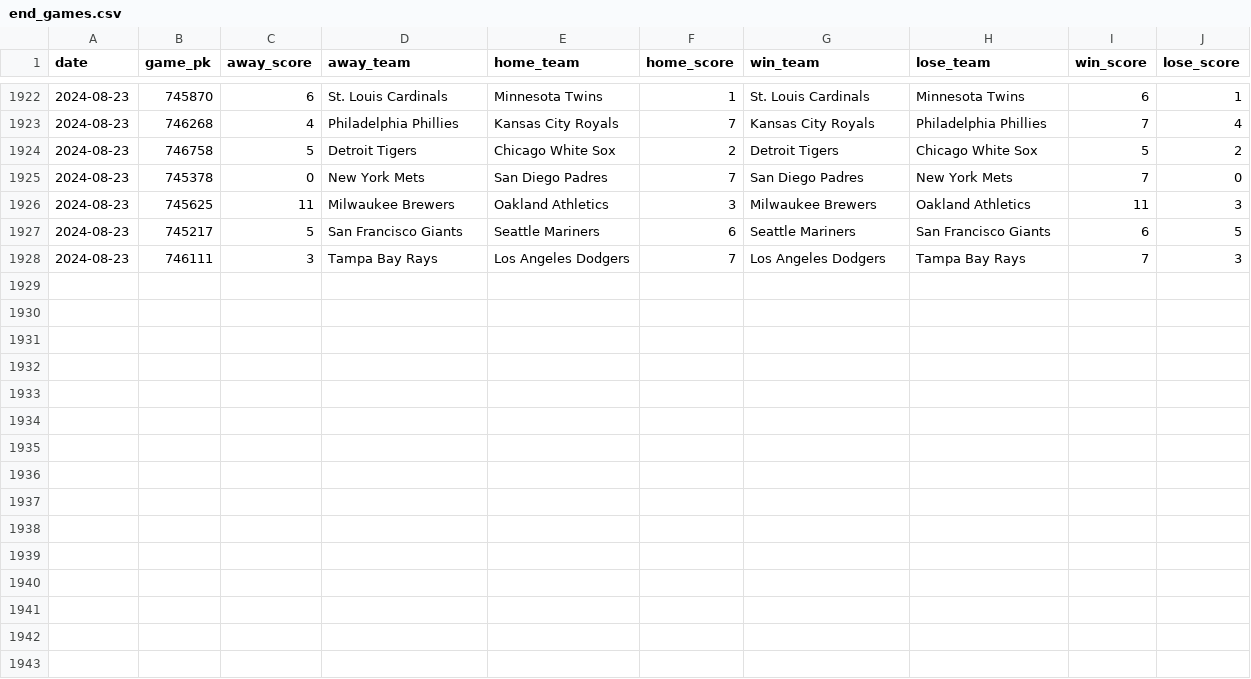
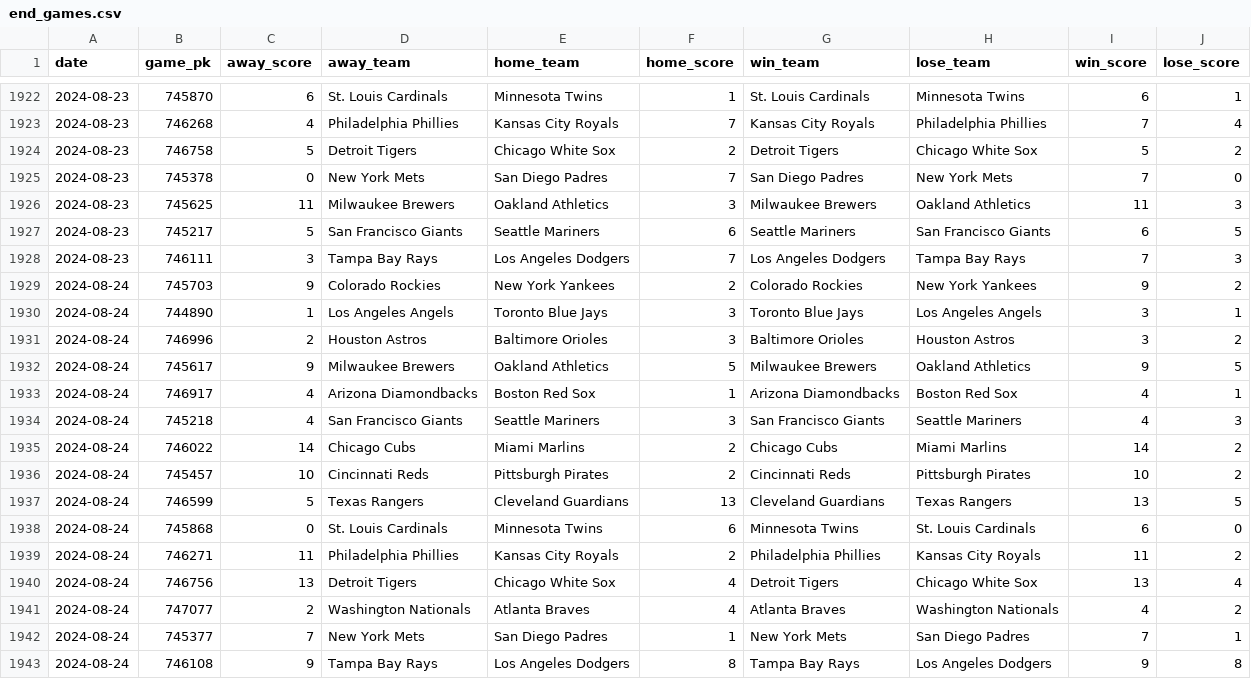
Before and after one commit to chadallison/mlb24, a CSV file: data/end_games.csv, drawn as a sheet; only a part is shown, gaps mark what is left out.

```diff
--- a/data/end_games.csv
+++ b/data/end_games.csv
@@ -1928 +1928,16 @@ date,game_pk,away_score,away_team,home_team,home_score,win_team,lose_team,win_sc
 2024-08-23,746111,3,Tampa Bay Rays,Los Angeles Dodgers,7,Los Angeles Dodgers,Tampa Bay Rays,7,3
+2024-08-24,745703,9,Colorado Rockies,New York Yankees,2,Colorado Rockies,New York Yankees,9,2
+2024-08-24,744890,1,Los Angeles Angels,Toronto Blue Jays,3,Toronto Blue Jays,Los Angeles Angels,3,1
+2024-08-24,746996,2,Houston Astros,Baltimore Orioles,3,Baltimore Orioles,Houston Astros,3,2
+2024-08-24,745617,9,Milwaukee Brewers,Oakland Athletics,5,Milwaukee Brewers,Oakland Athletics,9,5
+2024-08-24,746917,4,Arizona Diamondbacks,Boston Red Sox,1,Arizona Diamondbacks,Boston Red Sox,4,1
+2024-08-24,745218,4,San Francisco Giants,Seattle Mariners,3,San Francisco Giants,Seattle Mariners,4,3
+2024-08-24,746022,14,Chicago Cubs,Miami Marlins,2,Chicago Cubs,Miami Marlins,14,2
+2024-08-24,745457,10,Cincinnati Reds,Pittsburgh Pirates,2,Cincinnati Reds,Pittsburgh Pirates,10,2
+2024-08-24,746599,5,Texas Rangers,Cleveland Guardians,13,Cleveland Guardians,Texas Rangers,13,5
+2024-08-24,745868,0,St. Louis Cardinals,Minnesota Twins,6,Minnesota Twins,St. Louis Cardinals,6,0
+2024-08-24,746271,11,Philadelphia Phillies,Kansas City Royals,2,Philadelphia Phillies,Kansas City Royals,11,2
+2024-08-24,746756,13,Detroit Tigers,Chicago White Sox,4,Detroit Tigers,Chicago White Sox,13,4
+2024-08-24,747077,2,Washington Nationals,Atlanta Braves,4,Atlanta Braves,Washington Nationals,4,2
+2024-08-24,745377,7,New York Mets,San Diego Padres,1,New York Mets,San Diego Padres,7,1
+2024-08-24,746108,9,Tampa Bay Rays,Los Angeles Dodgers,8,Tampa Bay Rays,Los Angeles Dodgers,9,8
```
Also changed, not shown: data/first_inning_scores.csv, data/first_scorers.csv, 28 other files.
